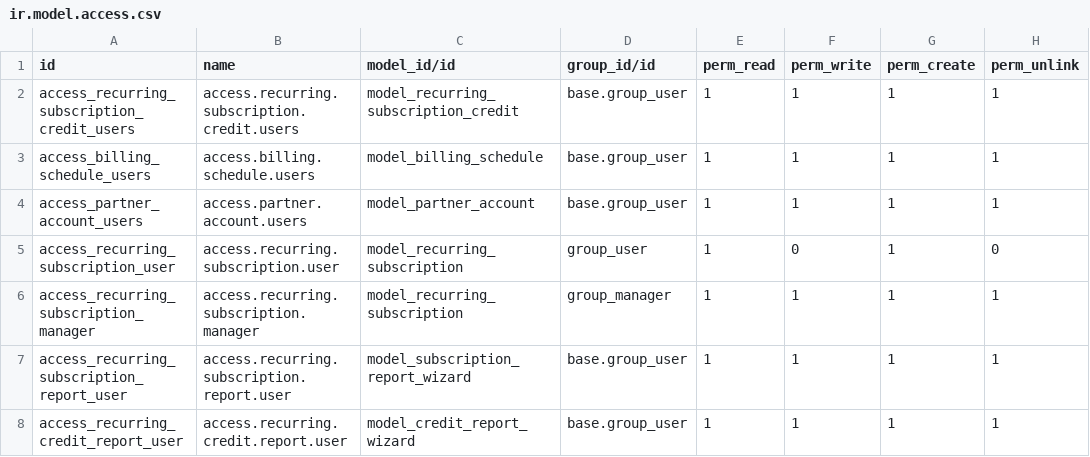
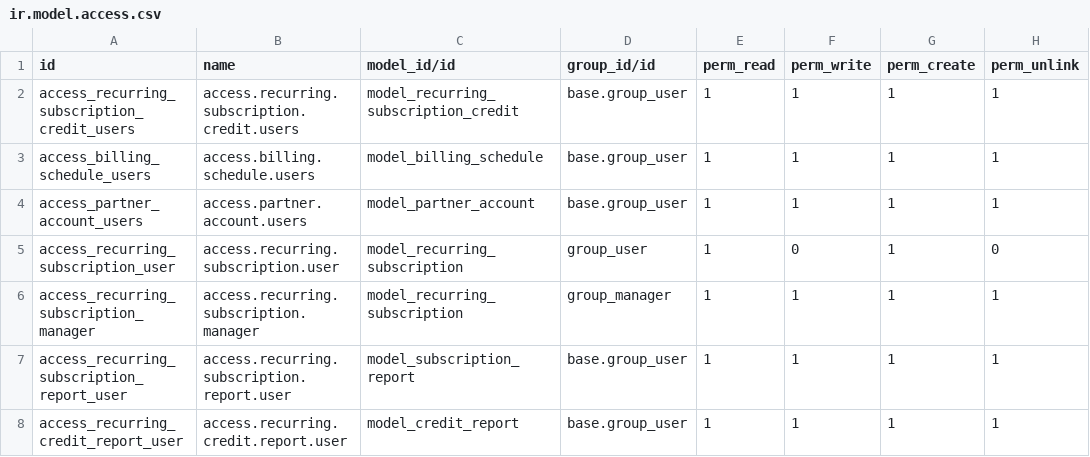
Before and after one commit to timucinavax/Odoo_17, a CSV file: recurring_subscription/security/ir.model.access.csv, drawn as a sheet.

```diff
--- a/recurring_subscription/security/ir.model.access.csv
+++ b/recurring_subscription/security/ir.model.access.csv
@@ -6,3 +6,3 @@ access_recurring_subscription_user,access.recurring.subscription.user,model_recu
 access_recurring_subscription_manager,access.recurring.subscription.manager,model_recurring_subscription,group_manager,1,1,1,1
-access_recurring_subscription_report_user,access.recurring.subscription.report.user,model_subscription_report_wizard,base.group_user,1,1,1,1
-access_recurring_credit_report_user,access.recurring.credit.report.user,model_credit_report_wizard,base.group_user,1,1,1,1
+access_recurring_subscription_report_user,access.recurring.subscription.report.user,model_subscription_report,base.group_user,1,1,1,1
+access_recurring_credit_report_user,access.recurring.credit.report.user,model_credit_report,base.group_user,1,1,1,1
```
Also changed, not shown: 7 other files.
